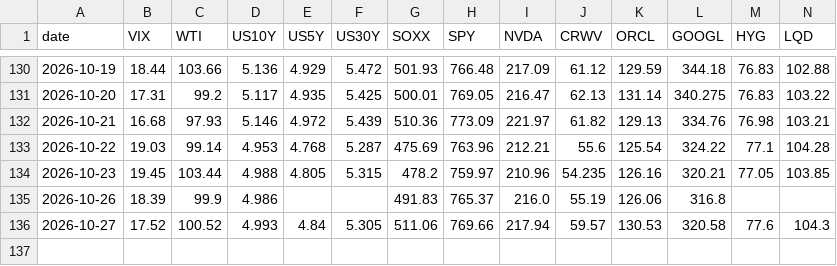
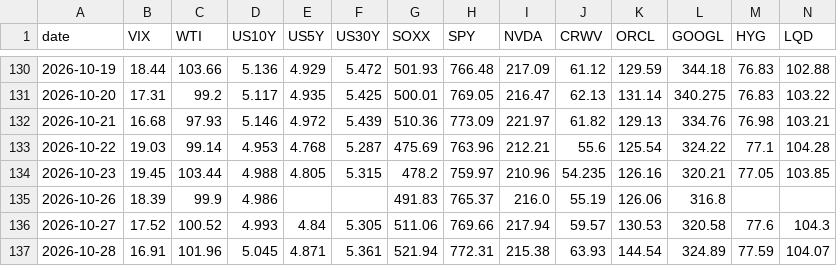
Before and after one commit to superWill/AI, a CSV file: investment-research/data/dashboard/daily.csv, drawn as a sheet; only a part is shown, gaps mark what is left out; rows hold the shown columns only; the diff names each change by its address in the sheet, - before the commit and + after, or states it on an @@ line.

```diff
--- a/investment-research/data/dashboard/daily.csv
+++ b/investment-research/data/dashboard/daily.csv
+row 137: 2026-10-28 | 16.91 | 101.96 | 5.045 | 4.871 | 5.361 | 521.94 | 772.31 | 215.38 | 63.93 | 144.54 | 324.89 | 77.59 | 104.07
```
Also changed, not shown: 4 other files.
